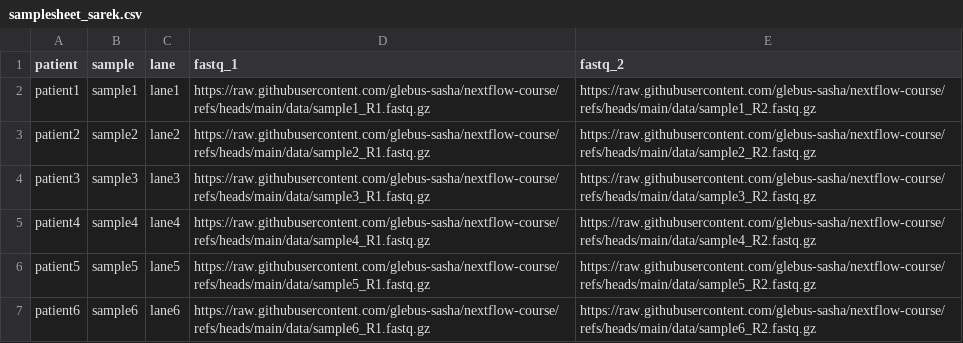
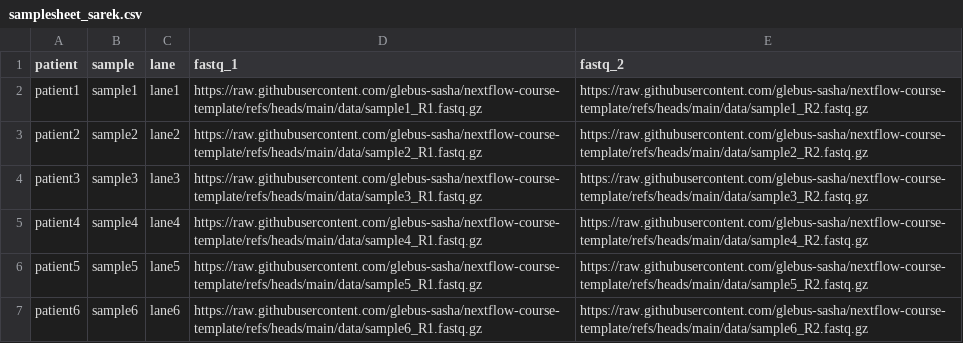
Before and after one commit to glebus-sasha/nextflow-course-template, a CSV file: data/samplesheet_sarek.csv, drawn as a sheet.

Commit message:
fix: sarek csv

```diff
--- a/data/samplesheet_sarek.csv
+++ b/data/samplesheet_sarek.csv
@@ -1,7 +1,7 @@
 patient,sample,lane,fastq_1,fastq_2
-patient1,sample1,lane1,https://raw.githubusercontent.com/glebus-sasha/nextflow-course/refs/heads/main/data/sample1_R1.fastq.gz,https://raw.githubusercontent.com/glebus-sasha/nextflow-course/refs/heads/main/data/sample1_R2.fastq.gz
-patient2,sample2,lane2,https://raw.githubusercontent.com/glebus-sasha/nextflow-course/refs/heads/main/data/sample2_R1.fastq.gz,https://raw.githubusercontent.com/glebus-sasha/nextflow-course/refs/heads/main/data/sample2_R2.fastq.gz
-patient3,sample3,lane3,https://raw.githubusercontent.com/glebus-sasha/nextflow-course/refs/heads/main/data/sample3_R1.fastq.gz,https://raw.githubusercontent.com/glebus-sasha/nextflow-course/refs/heads/main/data/sample3_R2.fastq.gz
-patient4,sample4,lane4,https://raw.githubusercontent.com/glebus-sasha/nextflow-course/refs/heads/main/data/sample4_R1.fastq.gz,https://raw.githubusercontent.com/glebus-sasha/nextflow-course/refs/heads/main/data/sample4_R2.fastq.gz
-patient5,sample5,lane5,https://raw.githubusercontent.com/glebus-sasha/nextflow-course/refs/heads/main/data/sample5_R1.fastq.gz,https://raw.githubusercontent.com/glebus-sasha/nextflow-course/refs/heads/main/data/sample5_R2.fastq.gz
-patient6,sample6,lane6,https://raw.githubusercontent.com/glebus-sasha/nextflow-course/refs/heads/main/data/sample6_R1.fastq.gz,https://raw.githubusercontent.com/glebus-sasha/nextflow-course/refs/heads/main/data/sample6_R2.fastq.gz
+patient1,sample1,lane1,https://raw.githubusercontent.com/glebus-sasha/nextflow-course-template/refs/heads/main/data/sample1_R1.fastq.gz,https://raw.githubusercontent.com/glebus-sasha/nextflow-course-template/refs/heads/main/data/sample1_R2.fastq.gz
+patient2,sample2,lane2,https://raw.githubusercontent.com/glebus-sasha/nextflow-course-template/refs/heads/main/data/sample2_R1.fastq.gz,https://raw.githubusercontent.com/glebus-sasha/nextflow-course-template/refs/heads/main/data/sample2_R2.fastq.gz
+patient3,sample3,lane3,https://raw.githubusercontent.com/glebus-sasha/nextflow-course-template/refs/heads/main/data/sample3_R1.fastq.gz,https://raw.githubusercontent.com/glebus-sasha/nextflow-course-template/refs/heads/main/data/sample3_R2.fastq.gz
+patient4,sample4,lane4,https://raw.githubusercontent.com/glebus-sasha/nextflow-course-template/refs/heads/main/data/sample4_R1.fastq.gz,https://raw.githubusercontent.com/glebus-sasha/nextflow-course-template/refs/heads/main/data/sample4_R2.fastq.gz
+patient5,sample5,lane5,https://raw.githubusercontent.com/glebus-sasha/nextflow-course-template/refs/heads/main/data/sample5_R1.fastq.gz,https://raw.githubusercontent.com/glebus-sasha/nextflow-course-template/refs/heads/main/data/sample5_R2.fastq.gz
+patient6,sample6,lane6,https://raw.githubusercontent.com/glebus-sasha/nextflow-course-template/refs/heads/main/data/sample6_R1.fastq.gz,https://raw.githubusercontent.com/glebus-sasha/nextflow-course-template/refs/heads/main/data/sample6_R2.fastq.gz
```
